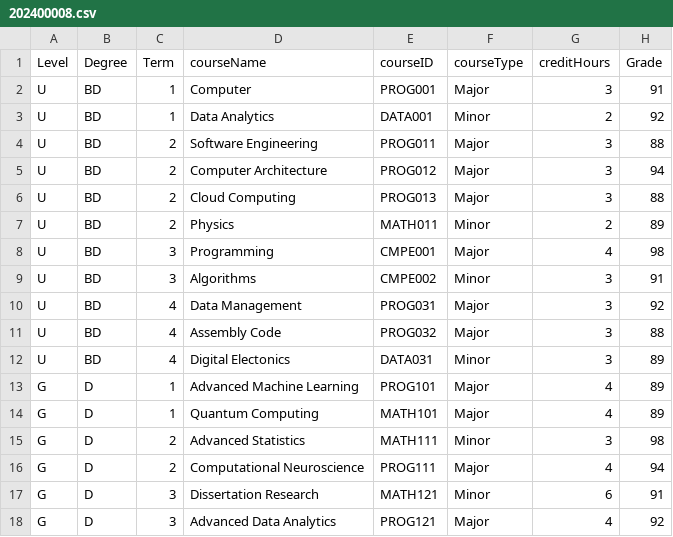
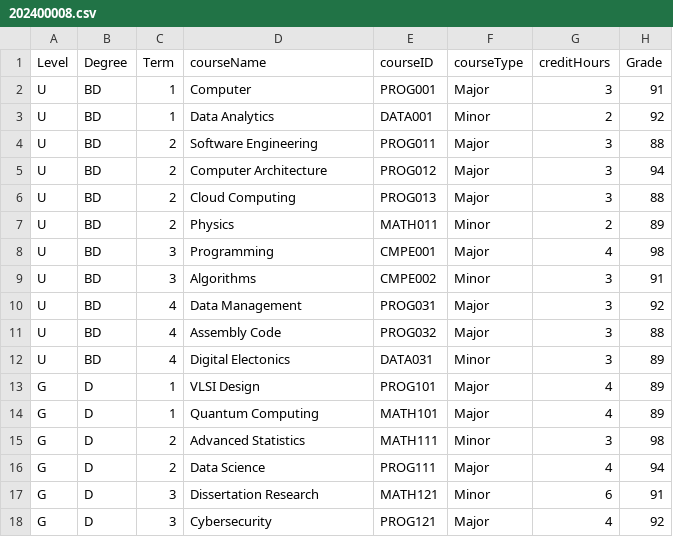
Before and after one commit to Alya109/transcriptSystem, a CSV file: 202400008.csv, drawn as a sheet.

Commit message:
Update 202400008.csv

```diff
--- a/202400008.csv
+++ b/202400008.csv
@@ -12,7 +12,7 @@ U,BD,4,Assembly Code,PROG032,Major,3,88
 U,BD,4,Digital Electonics,DATA031,Minor,3,89
-G,D,1,Advanced Machine Learning,PROG101,Major,4,89
+G,D,1,VLSI Design,PROG101,Major,4,89
 G,D,1,Quantum Computing,MATH101,Major,4,89
 G,D,2,Advanced Statistics,MATH111,Minor,3,98
-G,D,2,Computational Neuroscience,PROG111,Major,4,94
+G,D,2,Data Science,PROG111,Major,4,94
 G,D,3,Dissertation Research,MATH121,Minor,6,91
-G,D,3,Advanced Data Analytics,PROG121,Major,4,92
+G,D,3,Cybersecurity,PROG121,Major,4,92
```
